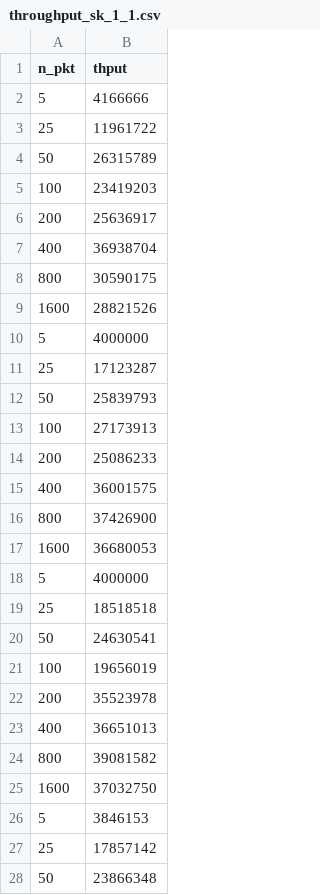
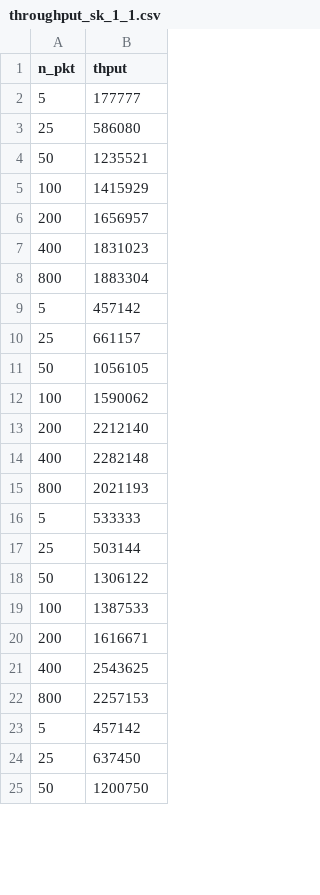
Before and after one commit to chris-wood/ccvpn, a CSV file: scripts/throughput_sk_1_1.csv, drawn as a sheet; only a part is shown; the diff covers the shown part only.

```diff
--- a/scripts/throughput_sk_1_1.csv
+++ b/scripts/throughput_sk_1_1.csv
@@ -1,28 +1,25 @@
 n_pkt,thput
-5,4166666
-25,11961722
-50,26315789
-100,23419203
-200,25636917
-400,36938704
-800,30590175
-1600,28821526
-5,4000000
-25,17123287
-50,25839793
-100,27173913
-200,25086233
-400,36001575
-800,37426900
-1600,36680053
-5,4000000
-25,18518518
-50,24630541
-100,19656019
-200,35523978
-400,36651013
-800,39081582
-1600,37032750
-5,3846153
-25,17857142
-50,23866348
+5,177777
+25,586080
+50,1235521
+100,1415929
+200,1656957
+400,1831023
+800,1883304
+5,457142
+25,661157
+50,1056105
+100,1590062
+200,2212140
+400,2282148
+800,2021193
+5,533333
+25,503144
+50,1306122
+100,1387533
+200,1616671
+400,2543625
+800,2257153
+5,457142
+25,637450
+50,1200750
```
Also changed, not shown: 7 removed rows and 46 edited cells elsewhere in this file, scripts/throughput.csv, 18 other files.
